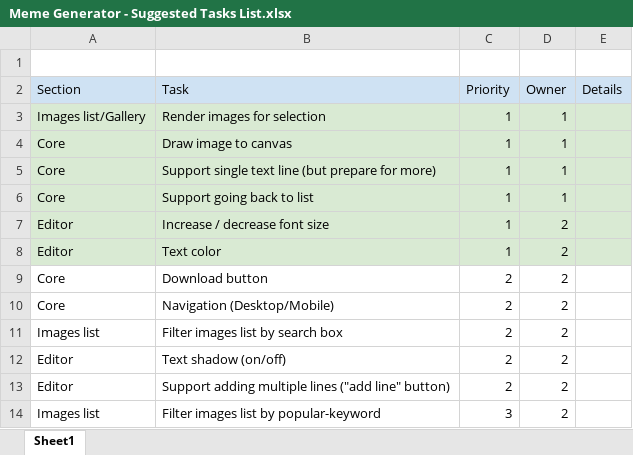
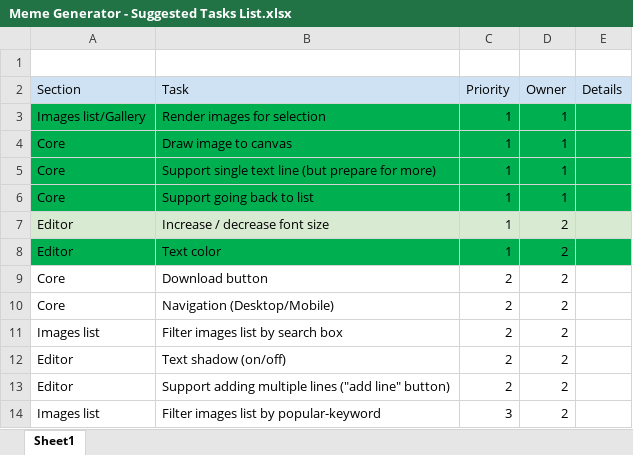
Before and after one commit to herut10/meme-generator, an Excel workbook: Meme Generator - Suggested Tasks List.xlsx, sheet Sheet1, drawn as a sheet; only a part is shown; values as stored, in another font and other column widths than the file's, no borders; charts and pictures not drawn; the diff names each change by its address in the sheet, - before the commit and + after, or states it on an @@ line.

```diff
--- a/Meme Generator - Suggested Tasks List.xlsx (sheet Sheet1)
+++ b/Meme Generator - Suggested Tasks List.xlsx (sheet Sheet1)
-A3:E6 fill: #D9EAD3
+A3:E6 fill: #00B050
-A8:E8 fill: #D9EAD3
+A8:E8 fill: #00B050
```
Also changed, not shown: charts or pictures, 4 other files.
